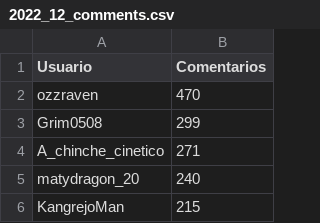
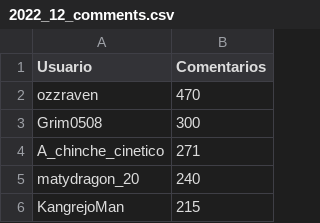
Before and after one commit to JPZV/rChileRandom-Bot, a CSV file: weekly/2022_12_comments.csv, drawn as a sheet; only a part is shown.

```diff
--- a/weekly/2022_12_comments.csv
+++ b/weekly/2022_12_comments.csv
@@ -2,3 +2,3 @@ Usuario,Comentarios
 ozzraven,470
-Grim0508,299
+Grim0508,300
 A_chinche_cinetico,271
```
Also changed, not shown: Users_comments.csv, weekly/2022_25_comments.csv, 4 other files.
